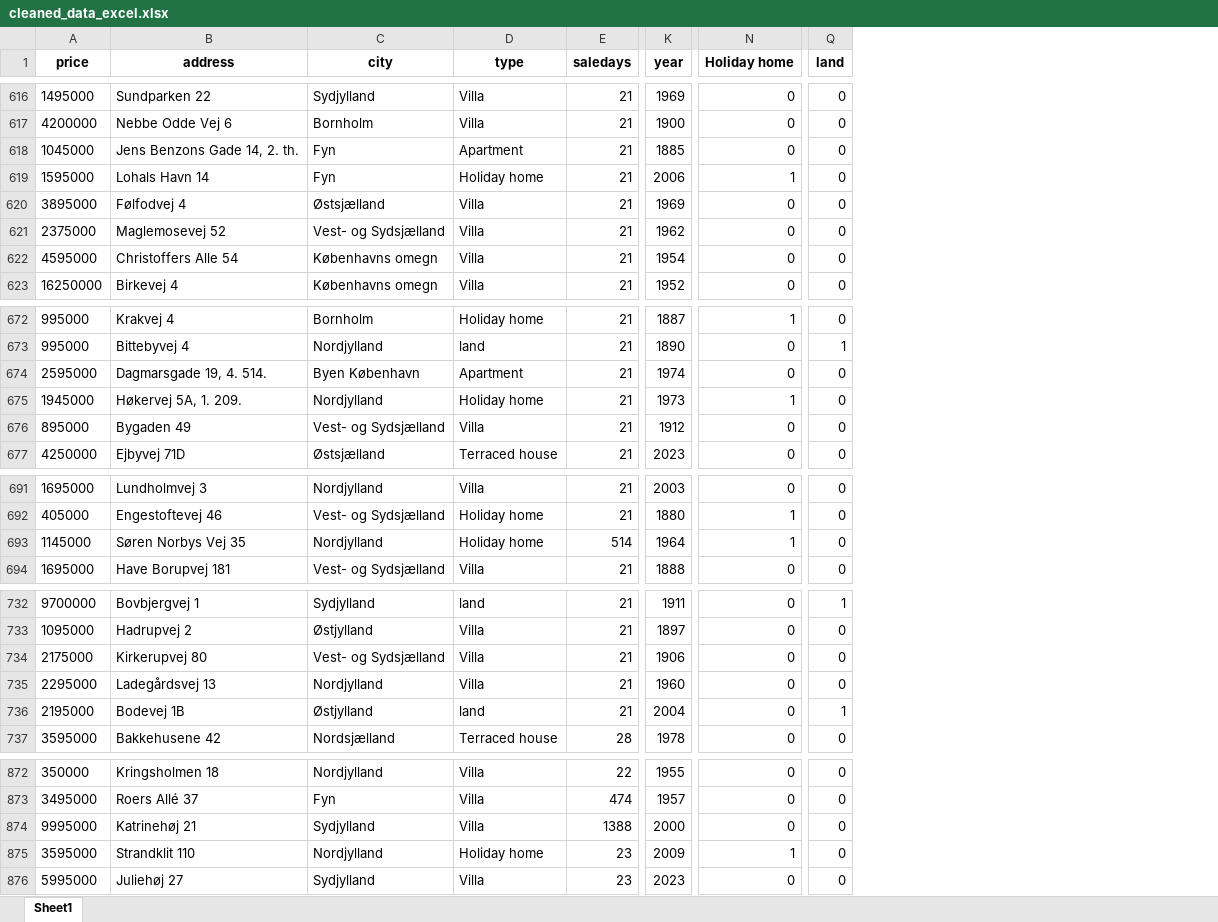
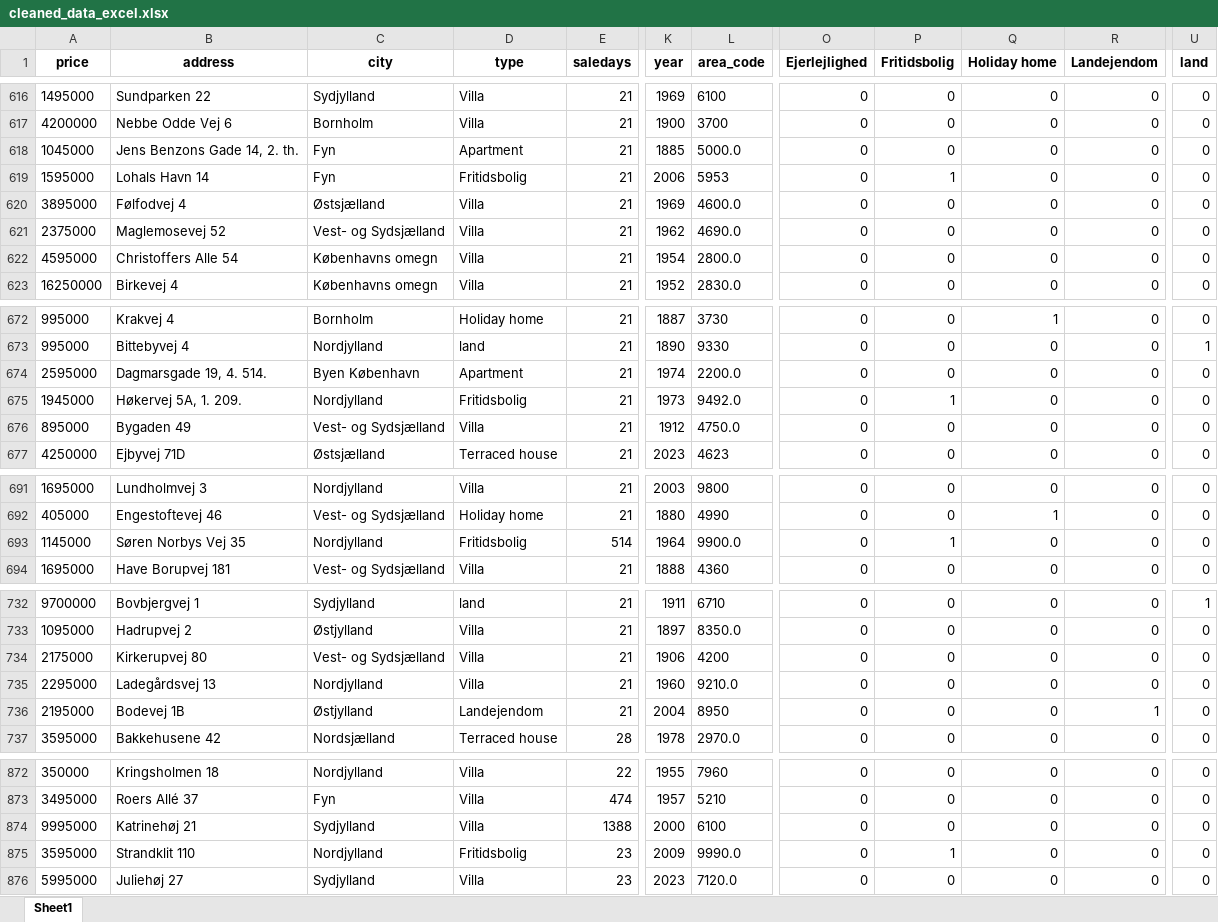
Before and after one commit to QiZhang777777/SODAS2023, an Excel workbook: EXAM/data/cleaned_data_excel.xlsx, sheet Sheet1, drawn as a sheet; only a part is shown, gaps mark what is left out; values as stored, in another font and other column widths than the file's, no borders; addresses are those after the commit; the diff covers the shown part only; the diff names each change by its address in the sheet, - before the commit and + after, or states it on an @@ line.

```diff
--- a/EXAM/data/cleaned_data_excel.xlsx (sheet Sheet1)
+++ b/EXAM/data/cleaned_data_excel.xlsx (sheet Sheet1)
+column L (area_code), rows 616-623: 6100 | 3700 | 5000.0 | 5953 | 4600.0 | 4690.0 | 2800.0 | 2830.0; rows 672-677: 3730 | 9330 | 2200.0 | 9492.0 | 4750.0 | 4623; rows 691-694: 9800 | 4990 | 9900.0 | 4360; rows 732-737: 6710 | 8350.0 | 4200 | 9210.0 | 8950 | 2970.0; rows 872-876: 7960 | 5210 | 6100 | 9990.0 | 7120.0
+column O (Ejerlejlighed), rows 616-623: all 0; rows 672-677: all 0; rows 691-694: all 0; rows 732-737: all 0; rows 872-876: all 0
+column P (Fritidsbolig), rows 616-623: 0 | 0 | 0 | 1 | 0 | 0 | 0 | 0; rows 672-677: 0 | 0 | 0 | 1 | 0 | 0; rows 691-694: 0 | 0 | 1 | 0; rows 732-737: all 0; rows 872-876: 0 | 0 | 0 | 1 | 0
+column R (Landejendom), rows 616-623: all 0; rows 672-677: all 0; rows 691-694: all 0; rows 732-737: 0 | 0 | 0 | 0 | 1 | 0; rows 872-876: all 0
-D619 (type): Holiday home
+D619 (type): Fritidsbolig
-Q619 (Holiday home): 1
+Q619 (Holiday home): 0
-D675 (type): Holiday home
+D675 (type): Fritidsbolig
-Q675 (Holiday home): 1
+Q675 (Holiday home): 0
-D693 (type): Holiday home
+D693 (type): Fritidsbolig
-Q693 (Holiday home): 1
+Q693 (Holiday home): 0
-D736 (type): land
+D736 (type): Landejendom
-U736 (land): 1
+U736 (land): 0
-D875 (type): Holiday home
+D875 (type): Fritidsbolig
-Q875 (Holiday home): 1
+Q875 (Holiday home): 0
```
Also changed, not shown: 50 edited cells elsewhere in this sheet, 9 other files.
